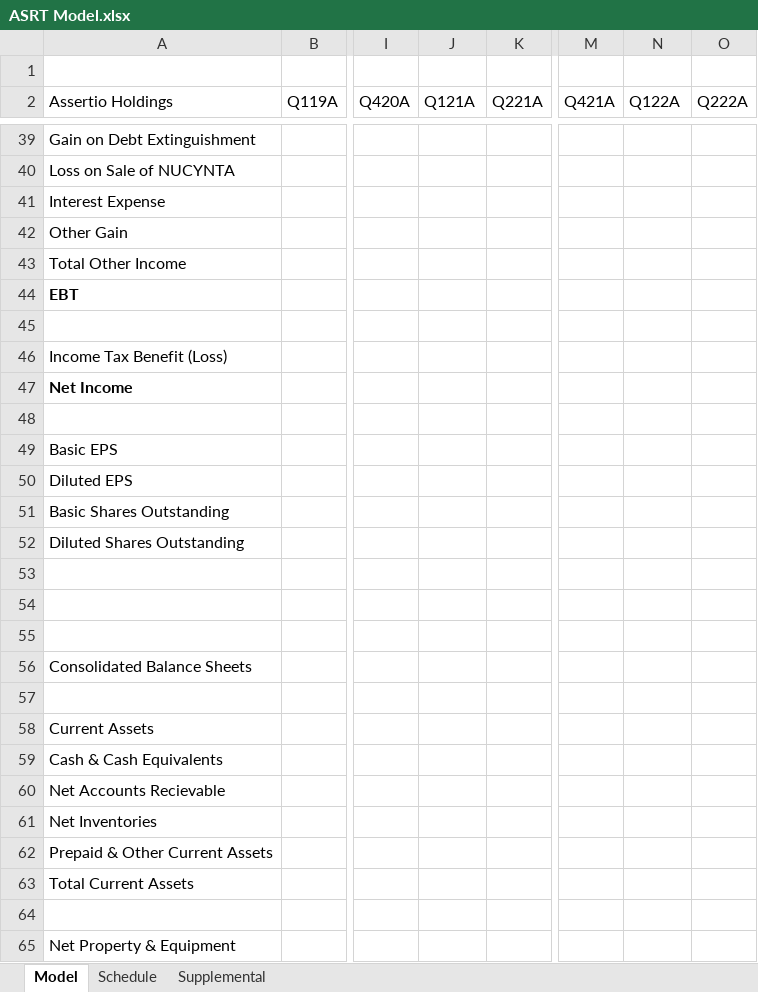
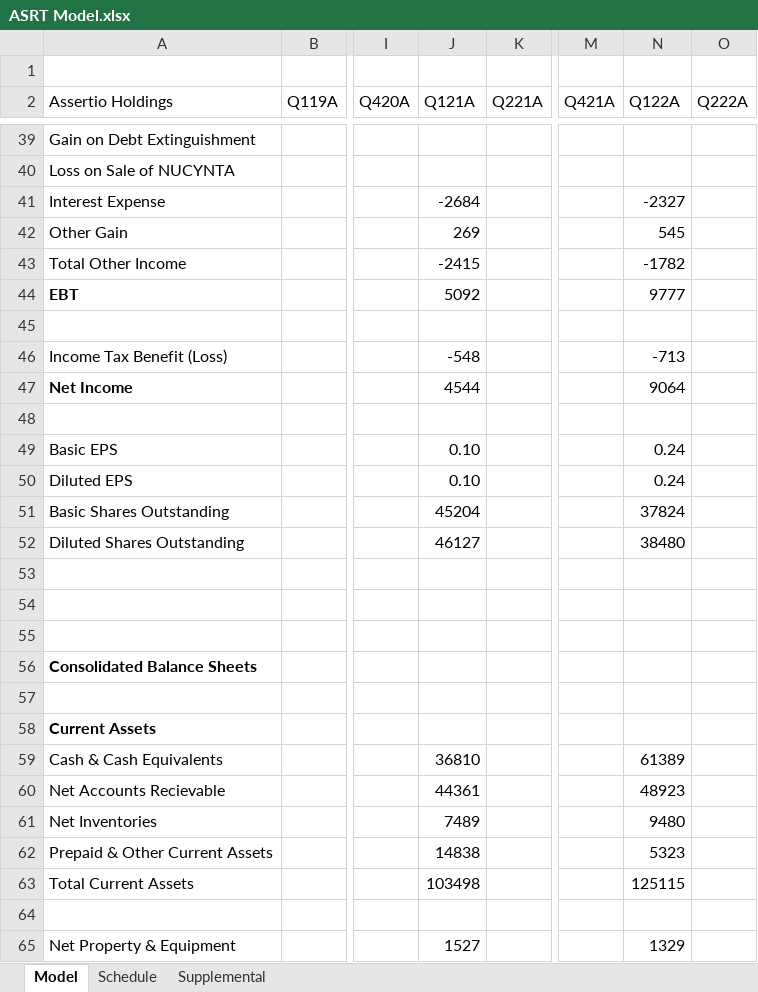
Before and after one commit to evandomingos/ASRT-Assertio-Holdings-, an Excel workbook: ASRT Model.xlsx, sheet Model, drawn as a sheet; only a part is shown, gaps mark what is left out; values as stored, in another font and other column widths than the file's, no borders; the diff covers the shown part only; the diff names each change by its address in the sheet, - before the commit and + after, or states it on an @@ line.

Commit message:
Update ASRT Model.xlsx

```diff
--- a/ASRT Model.xlsx (sheet Model)
+++ b/ASRT Model.xlsx (sheet Model)
-J41 (Q121A): (empty)
+J41 (Q121A): -2684
-N41 (Q122A): (empty)
+N41 (Q122A): -2327
-J42 (Q121A): (empty)
+J42 (Q121A): 269
-N42 (Q122A): (empty)
+N42 (Q122A): 545
-J43 (Q121A): (empty)
+J43 (Q121A): -2415
-N43 (Q122A): (empty)
+N43 (Q122A): -1782
-J44 (Q121A): (empty)
+J44 (Q121A): 5092
-N44 (Q122A): (empty)
+N44 (Q122A): 9777
-J46 (Q121A): (empty)
+J46 (Q121A): -548
-N46 (Q122A): (empty)
+N46 (Q122A): -713
-J47 (Q121A): (empty)
+J47 (Q121A): 4544
-N47 (Q122A): (empty)
+N47 (Q122A): 9064
-J49:J50 (Q121A): (empty)
+J49:J50 (Q121A): 0.10
-N49:N50 (Q122A): (empty)
+N49:N50 (Q122A): 0.24
-J51 (Q121A): (empty)
+J51 (Q121A): 45204
-N51 (Q122A): (empty)
+N51 (Q122A): 37824
-J52 (Q121A): (empty)
+J52 (Q121A): 46127
-N52 (Q122A): (empty)
+N52 (Q122A): 38480
-A56 bold: off
+A56 bold: on
-A58 bold: off
+A58 bold: on
-J59 (Q121A): (empty)
+J59 (Q121A): 36810
-N59 (Q122A): (empty)
+N59 (Q122A): 61389
-J60 (Q121A): (empty)
+J60 (Q121A): 44361
-N60 (Q122A): (empty)
+N60 (Q122A): 48923
-J61 (Q121A): (empty)
+J61 (Q121A): 7489
-N61 (Q122A): (empty)
+N61 (Q122A): 9480
-J62 (Q121A): (empty)
+J62 (Q121A): 14838
-N62 (Q122A): (empty)
+N62 (Q122A): 5323
-J63 (Q121A): (empty)
+J63 (Q121A): 103498
-N63 (Q122A): (empty)
+N63 (Q122A): 125115
-J65 (Q121A): (empty)
+J65 (Q121A): 1527
-N65 (Q122A): (empty)
+N65 (Q122A): 1329
```
Also changed, not shown: 1 added row, 63 edited cells and cell formats elsewhere in this sheet, formulas that keep their value.
